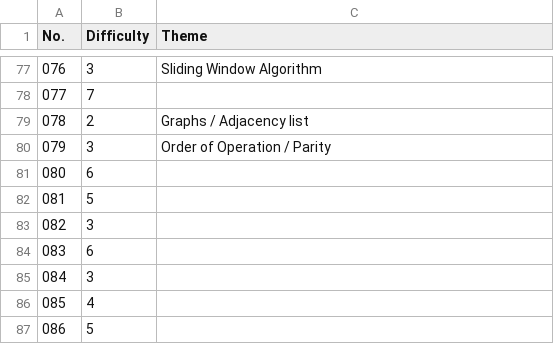
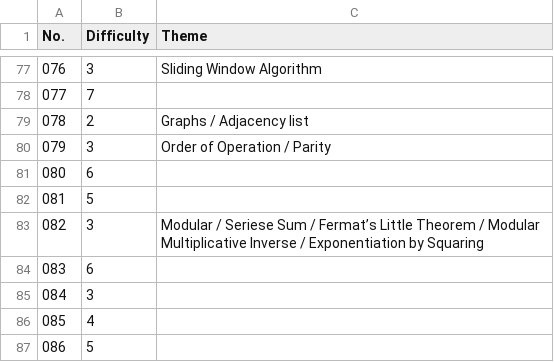
Before and after one commit to warabico/AtCoder, a CSV file: typical90/note.csv, drawn as a sheet; only a part is shown, gaps mark what is left out.

Commit message:
Typical90 082

```diff
--- a/typical90/note.csv
+++ b/typical90/note.csv
@@ -82,3 +82,3 @@ No., Difficulty, Theme
 081, 5,
-082, 3,
+082, 3, Modular / Seriese Sum / Fermat’s Little Theorem / Modular Multiplicative Inverse / Exponentiation by Squaring
 083, 6,
```
Also changed, not shown: 1 other file.
